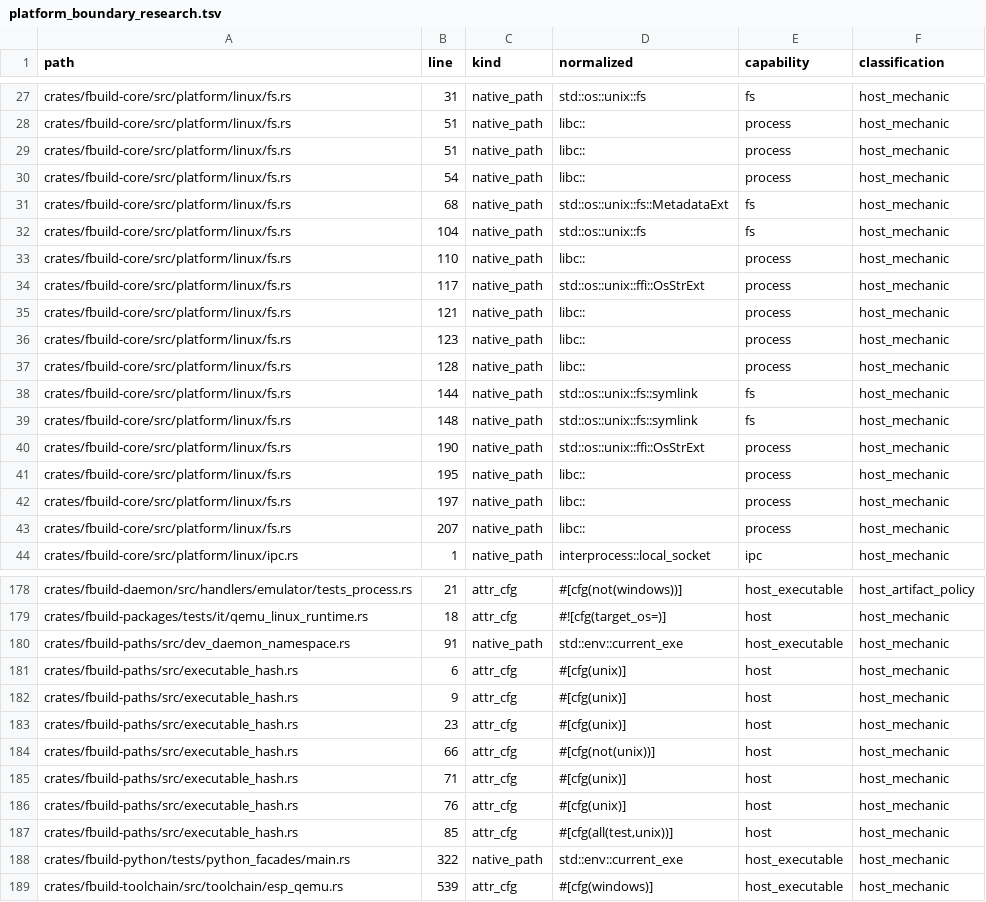
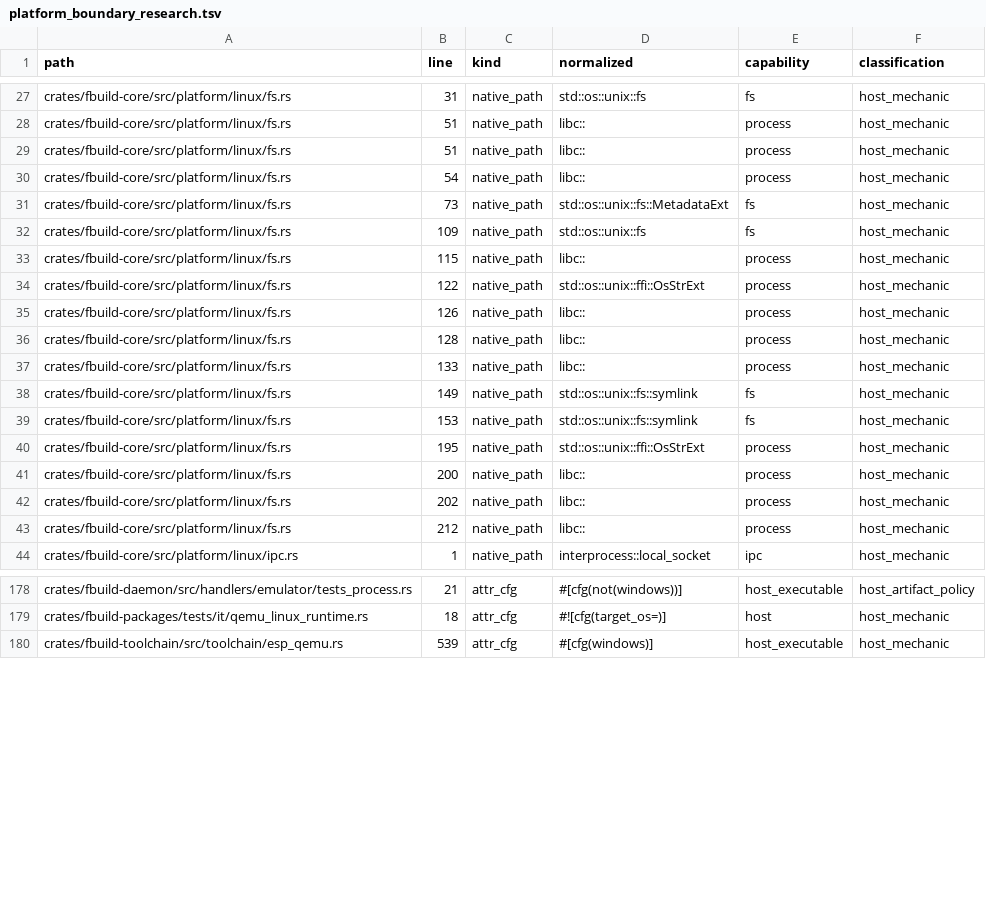
Before and after one commit to FastLED/fbuild, a TSV file: ci/platform_boundary_research.tsv, drawn as a sheet; only a part is shown, gaps mark what is left out; the diff covers the shown part only.

Commit message:
refactor(platform): migrate executable identity behind the facade
Phase 9/9 of #1315: the executable hash memo and the two remaining
direct `std::env::current_exe` call sites now go through
`fbuild_core::platform`, so callers carry no host conditionals.

- `platform::fs::executable_memo_supported()` states whether this host
  can key a short-lived executable hash memo (unix hosts: yes, from
  inode/ctime data; Windows: no, its metadata set cannot detect a
  replacement), asserted per concrete host.
- `fbuild_paths::executable_hash` keeps ONE implementation: the memo
  path runs when the capability says the host supports it, otherwise
  the image is hashed directly — the same policy the old
  `#[cfg(unix)]`/`#[cfg(not(unix))]` pair encoded.
- `dev_daemon_namespace::hash_current_exe` and the python facade test
  use `platform::executable::current_image()` instead of
  `std::env::current_exe`.

Ledger 24 -> 15 rows, Dylint baseline 24 -> 15, research inventory
regenerated, and the boundary unittest's explicit row count updated.

Tests: new `a_written_memo_is_trusted_instead_of_rehashing` spoofs the
stored digest so a rehash would fail it, proving the reuse path runs.

```diff
--- a/ci/platform_boundary_research.tsv
+++ b/ci/platform_boundary_research.tsv
@@ -30,15 +30,15 @@ crates/fbuild-core/src/platform/linux/fs.rs	51	native_path	libc::	process	host_m
 crates/fbuild-core/src/platform/linux/fs.rs	54	native_path	libc::	process	host_mechanic
-crates/fbuild-core/src/platform/linux/fs.rs	68	native_path	std::os::unix::fs::MetadataExt	fs	host_mechanic
-crates/fbuild-core/src/platform/linux/fs.rs	104	native_path	std::os::unix::fs	fs	host_mechanic
-crates/fbuild-core/src/platform/linux/fs.rs	110	native_path	libc::	process	host_mechanic
-crates/fbuild-core/src/platform/linux/fs.rs	117	native_path	std::os::unix::ffi::OsStrExt	process	host_mechanic
-crates/fbuild-core/src/platform/linux/fs.rs	121	native_path	libc::	process	host_mechanic
-crates/fbuild-core/src/platform/linux/fs.rs	123	native_path	libc::	process	host_mechanic
+crates/fbuild-core/src/platform/linux/fs.rs	73	native_path	std::os::unix::fs::MetadataExt	fs	host_mechanic
+crates/fbuild-core/src/platform/linux/fs.rs	109	native_path	std::os::unix::fs	fs	host_mechanic
+crates/fbuild-core/src/platform/linux/fs.rs	115	native_path	libc::	process	host_mechanic
+crates/fbuild-core/src/platform/linux/fs.rs	122	native_path	std::os::unix::ffi::OsStrExt	process	host_mechanic
+crates/fbuild-core/src/platform/linux/fs.rs	126	native_path	libc::	process	host_mechanic
 crates/fbuild-core/src/platform/linux/fs.rs	128	native_path	libc::	process	host_mechanic
-crates/fbuild-core/src/platform/linux/fs.rs	144	native_path	std::os::unix::fs::symlink	fs	host_mechanic
-crates/fbuild-core/src/platform/linux/fs.rs	148	native_path	std::os::unix::fs::symlink	fs	host_mechanic
-crates/fbuild-core/src/platform/linux/fs.rs	190	native_path	std::os::unix::ffi::OsStrExt	process	host_mechanic
-crates/fbuild-core/src/platform/linux/fs.rs	195	native_path	libc::	process	host_mechanic
-crates/fbuild-core/src/platform/linux/fs.rs	197	native_path	libc::	process	host_mechanic
-crates/fbuild-core/src/platform/linux/fs.rs	207	native_path	libc::	process	host_mechanic
+crates/fbuild-core/src/platform/linux/fs.rs	133	native_path	libc::	process	host_mechanic
+crates/fbuild-core/src/platform/linux/fs.rs	149	native_path	std::os::unix::fs::symlink	fs	host_mechanic
+crates/fbuild-core/src/platform/linux/fs.rs	153	native_path	std::os::unix::fs::symlink	fs	host_mechanic
+crates/fbuild-core/src/platform/linux/fs.rs	195	native_path	std::os::unix::ffi::OsStrExt	process	host_mechanic
+crates/fbuild-core/src/platform/linux/fs.rs	200	native_path	libc::	process	host_mechanic
+crates/fbuild-core/src/platform/linux/fs.rs	202	native_path	libc::	process	host_mechanic
+crates/fbuild-core/src/platform/linux/fs.rs	212	native_path	libc::	process	host_mechanic
 crates/fbuild-core/src/platform/linux/ipc.rs	1	native_path	interprocess::local_socket	ipc	host_mechanic
@@ -179,11 +179,2 @@ crates/fbuild-daemon/src/handlers/emulator/tests_process.rs	21	attr_cfg	#[cfg(no
 crates/fbuild-packages/tests/it/qemu_linux_runtime.rs	18	attr_cfg	#![cfg(target_os=)]	host	host_mechanic
-crates/fbuild-paths/src/dev_daemon_namespace.rs	91	native_path	std::env::current_exe	host_executable	host_mechanic
-crates/fbuild-paths/src/executable_hash.rs	6	attr_cfg	#[cfg(unix)]	host	host_mechanic
-crates/fbuild-paths/src/executable_hash.rs	9	attr_cfg	#[cfg(unix)]	host	host_mechanic
-crates/fbuild-paths/src/executable_hash.rs	23	attr_cfg	#[cfg(unix)]	host	host_mechanic
-crates/fbuild-paths/src/executable_hash.rs	66	attr_cfg	#[cfg(not(unix))]	host	host_mechanic
-crates/fbuild-paths/src/executable_hash.rs	71	attr_cfg	#[cfg(unix)]	host	host_mechanic
-crates/fbuild-paths/src/executable_hash.rs	76	attr_cfg	#[cfg(unix)]	host	host_mechanic
-crates/fbuild-paths/src/executable_hash.rs	85	attr_cfg	#[cfg(all(test,unix))]	host	host_mechanic
-crates/fbuild-python/tests/python_facades/main.rs	322	native_path	std::env::current_exe	host_executable	host_mechanic
 crates/fbuild-toolchain/src/toolchain/esp_qemu.rs	539	attr_cfg	#[cfg(windows)]	host_executable	host_mechanic
```
Also changed, not shown: 1 added row, 1 removed row and 22 edited cells elsewhere in this file, ci/platform_boundary_ledger.tsv, 9 other files.
